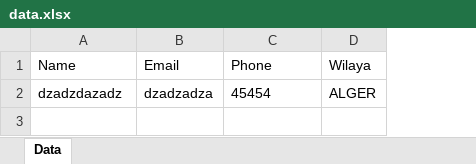
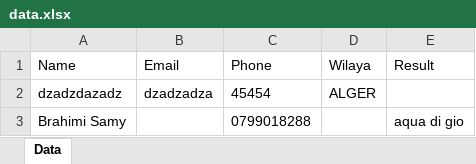
Before and after one commit to BrahimiSamy-hub/EXEL-BACKEND, an Excel workbook: data.xlsx, sheet Data, drawn as a sheet; values as stored, in another font and other column widths than the file's, no borders; the diff names each change by its address in the sheet, - before the commit and + after, or states it on an @@ line.

```diff
--- a/data.xlsx (sheet Data)
+++ b/data.xlsx (sheet Data)
+column E (Result), empty
+row 3: Brahimi Samy |  | 0799018288 |  | aqua di gio
```
Also changed, not shown: 1 other file.
